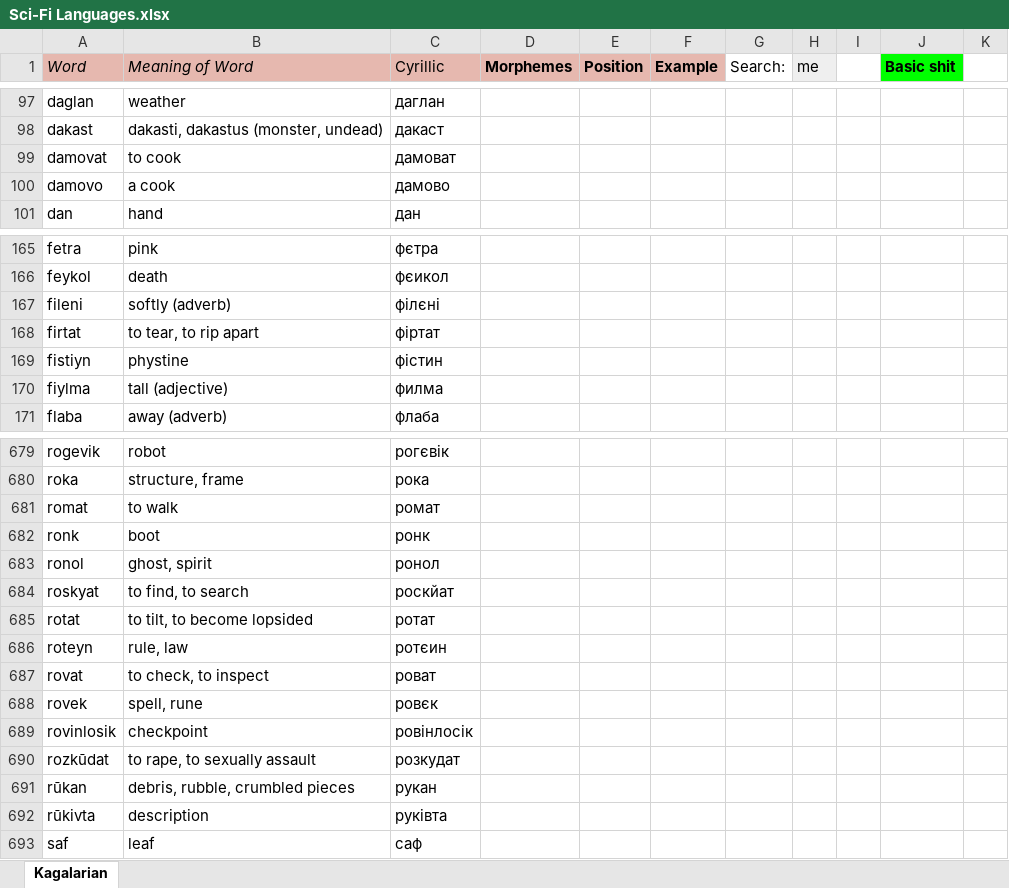
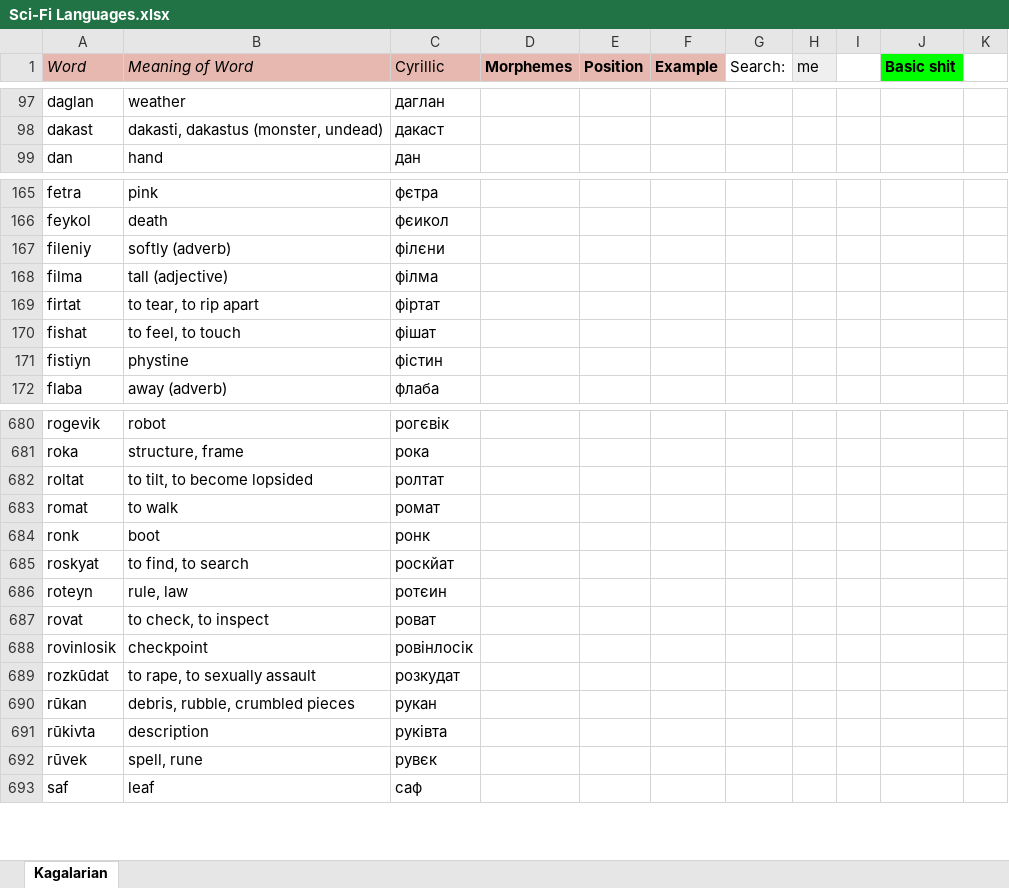
Before and after one commit to Oneo64/Starlattice, an Excel workbook: Conlangs/Sci-Fi Languages.xlsx, sheet Kagalarian, drawn as a sheet; only a part is shown, gaps mark what is left out; values as stored, in another font and other column widths than the file's, no borders; charts and pictures not drawn; removed rows and columns are numbered as before the commit, all else as after; the diff covers the shown part only; the diff names each change by its address in the sheet, - before the commit and + after, or states it on an @@ line.

```diff
--- a/Conlangs/Sci-Fi Languages.xlsx (sheet Kagalarian)
+++ b/Conlangs/Sci-Fi Languages.xlsx (sheet Kagalarian)
-row 99: damovat | to cook | дамоват
-row 100: damovo | a cook | дамово
-A167 (Word): fileni
+A167 (Word): fileniy
-C167 (Cyrillic): філєні
+C167 (Cyrillic): філєни
+row 168: filma | tall (adjective) | філма
+row 170: fishat | to feel, to touch | фішат
-row 170: fiylma | tall (adjective) | филма
+row 682: roltat | to tilt, to become lopsided | ролтат
-row 683: ronol | ghost, spirit | ронол
-row 685: rotat | to tilt, to become lopsided | ротат
-row 688: rovek | spell, rune | ровєк
+row 692: rūvek | spell, rune | рувєк
```
Also changed, not shown: 12 added rows, 10 removed rows, 27 edited cells and cell formats elsewhere in this sheet.
